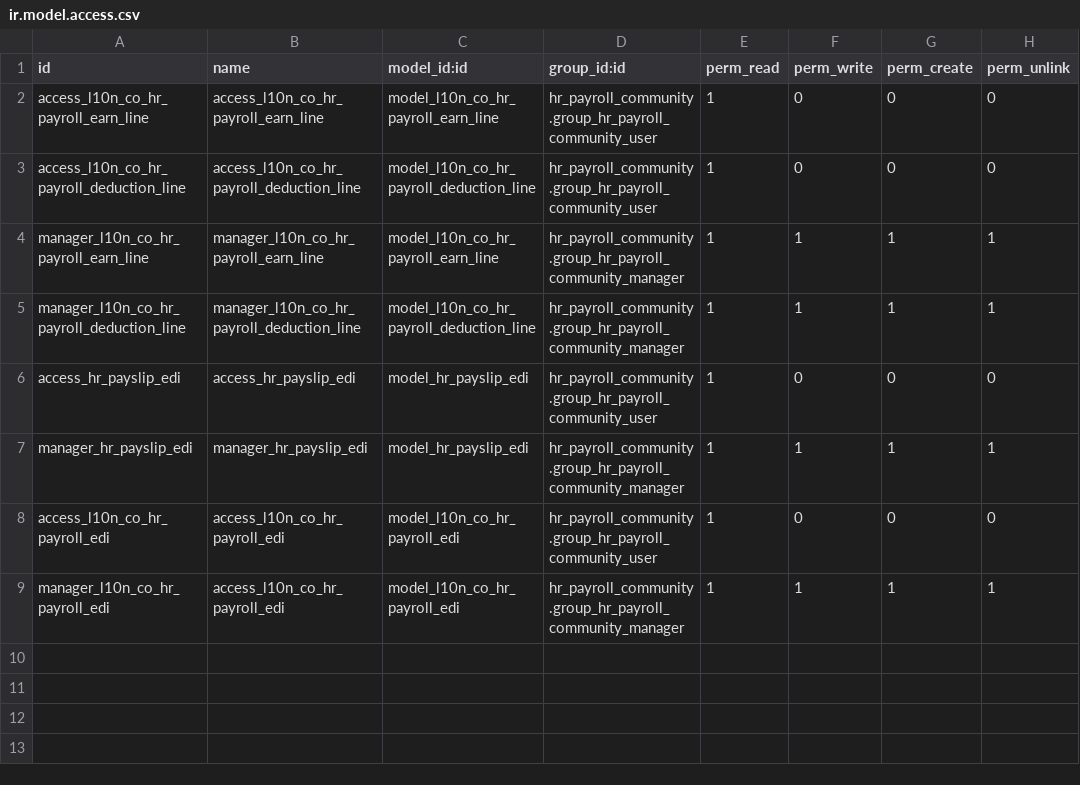
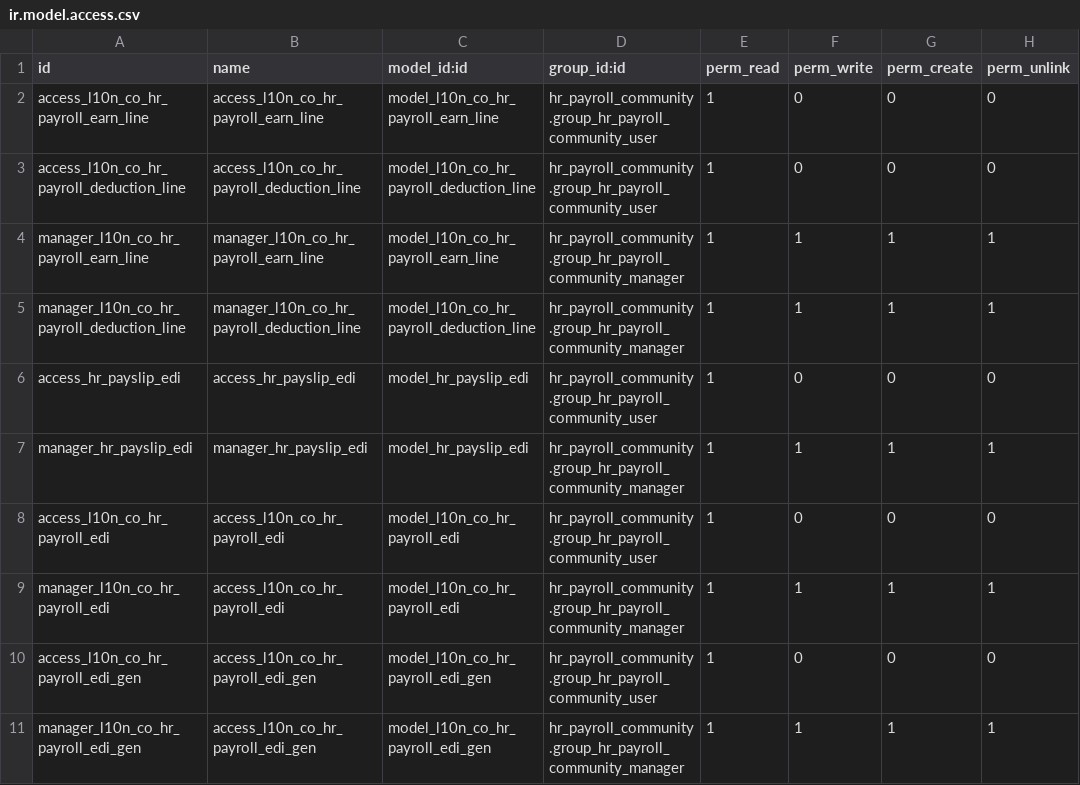
Before and after one commit to Jorels-Community/jorels-odoo-addons, a CSV file: l10n_co_hr_payroll/security/ir.model.access.csv, drawn as a sheet; the diff names each change by its address in the sheet, - before the commit and + after, or states it on an @@ line.

Commit message:
l10n_co_hr_payroll: Se crea un wizard para generar las nominas Edi de forma automatica a partir de las nominas base de Odoo, por año y mes. Se ajusta el número de versión. Se ajustan los permisos del modelo de generación automatica de nominas, para los respectivos grupos de usuario

```diff
--- a/l10n_co_hr_payroll/security/ir.model.access.csv
+++ b/l10n_co_hr_payroll/security/ir.model.access.csv
+row 10: access_l10n_co_hr_payroll_edi_gen | access_l10n_co_hr_payroll_edi_gen | model_l10n_co_hr_payroll_edi_gen | hr_payroll_community.group_hr_payroll_community_user | 1 | 0 | 0 | 0
+row 11: manager_l10n_co_hr_payroll_edi_gen | access_l10n_co_hr_payroll_edi_gen | model_l10n_co_hr_payroll_edi_gen | hr_payroll_community.group_hr_payroll_community_manager | 1 | 1 | 1 | 1
```
Also changed, not shown: 5 other files.
